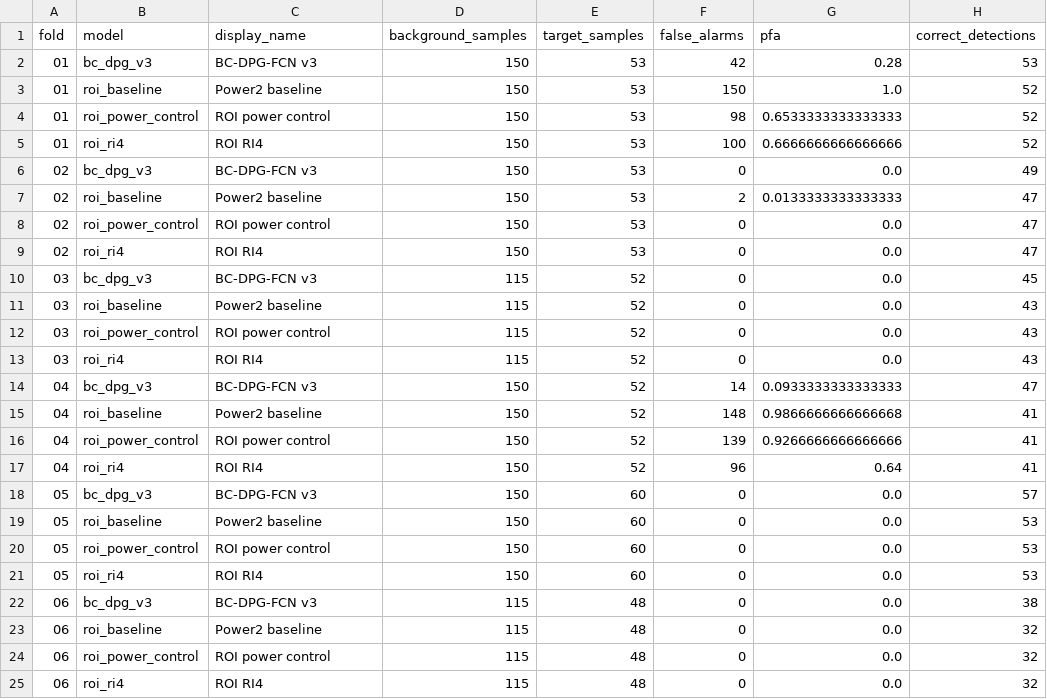
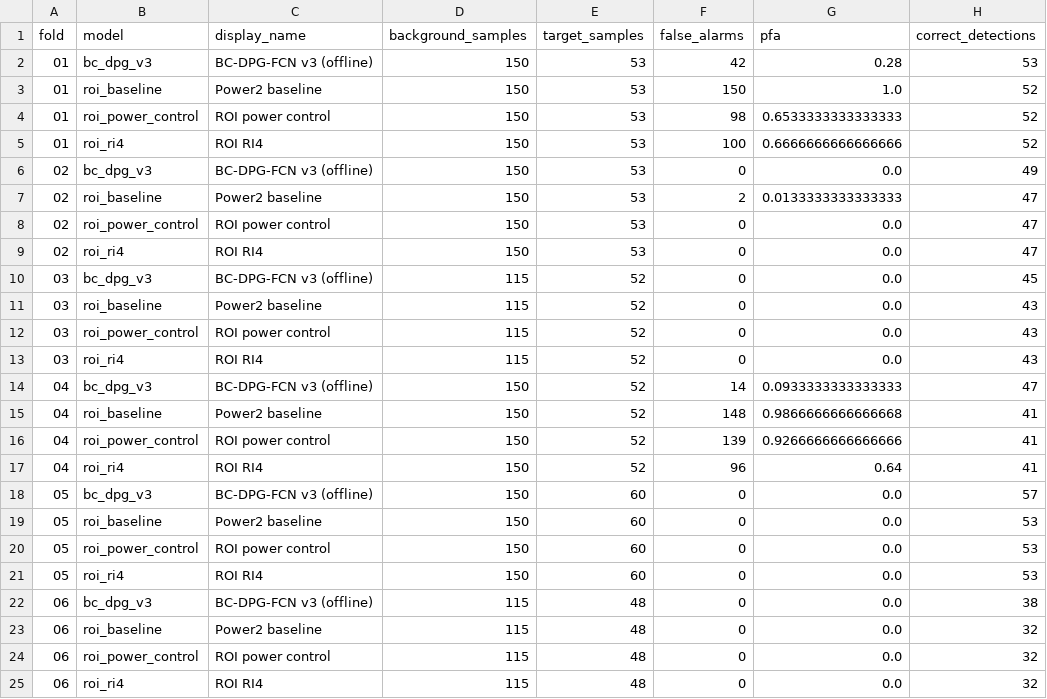
Before and after one commit to tobeornot520/balloon-radar-project, a CSV file: results/final_evidence/roi_bc_dpg_joint_fixed_threshold/tables/table_02_fold_detection.csv, drawn as a sheet; only a part is shown; the diff names each change by its address in the sheet, - before the commit and + after, or states it on an @@ line.

```diff
--- a/results/final_evidence/roi_bc_dpg_joint_fixed_threshold/tables/table_02_fold_detection.csv
+++ b/results/final_evidence/roi_bc_dpg_joint_fixed_threshold/tables/table_02_fold_detection.csv
-C2 (display_name): BC-DPG-FCN v3
+C2 (display_name): BC-DPG-FCN v3 (offline)
-C6 (display_name): BC-DPG-FCN v3
+C6 (display_name): BC-DPG-FCN v3 (offline)
-C10 (display_name): BC-DPG-FCN v3
+C10 (display_name): BC-DPG-FCN v3 (offline)
-C14 (display_name): BC-DPG-FCN v3
+C14 (display_name): BC-DPG-FCN v3 (offline)
-C18 (display_name): BC-DPG-FCN v3
+C18 (display_name): BC-DPG-FCN v3 (offline)
-C22 (display_name): BC-DPG-FCN v3
+C22 (display_name): BC-DPG-FCN v3 (offline)
```
Also changed, not shown: results/final_evidence/roi_bc_dpg_joint_fixed_threshold/tables/table_01_pooled_detection.csv, results/final_evidence/roi_bc_dpg_joint_fixed_threshold/tables/table_04_simple_combination_diagnostics.csv, 30 other files.
